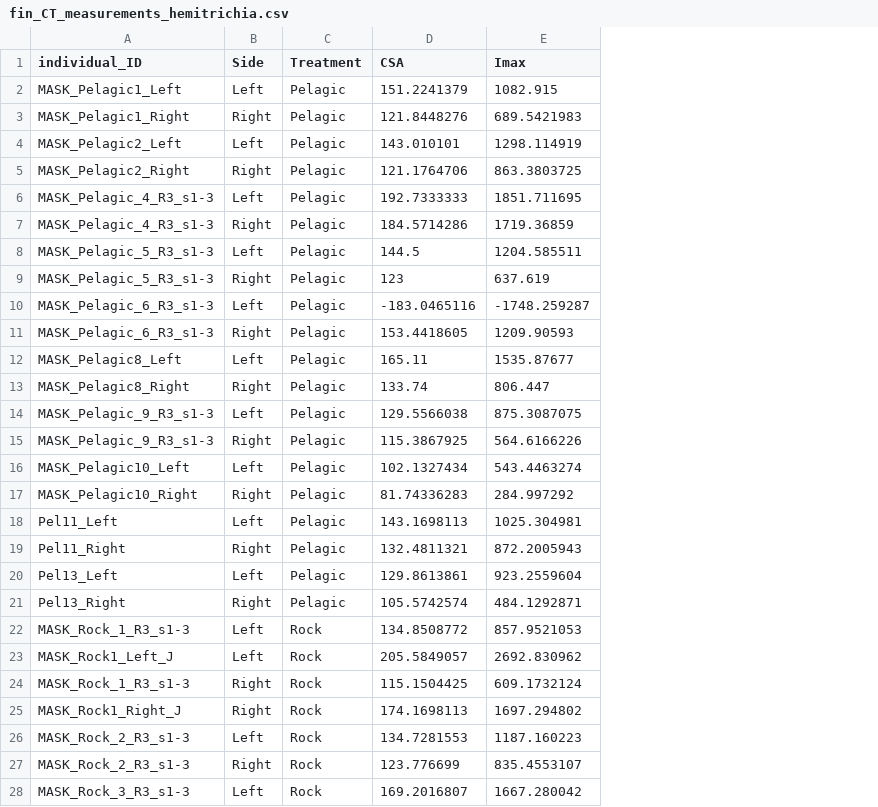
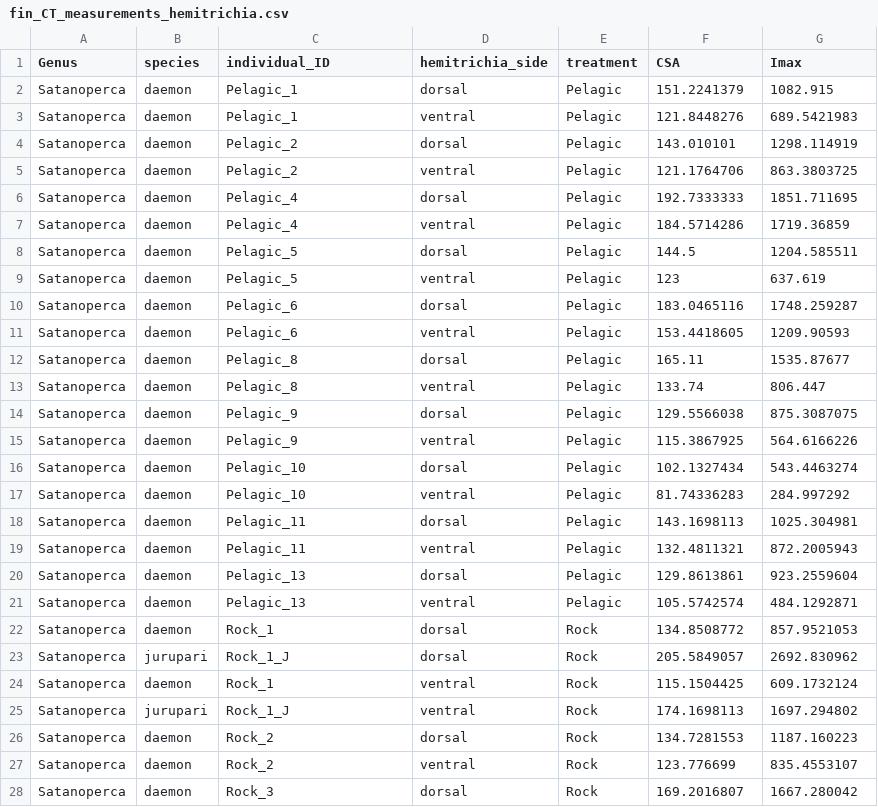
Before and after one commit to ThomasAStewart/satanoperca_pectoral_fin_plasticity, a CSV file: data_cleaned/fin_CT_measurements_hemitrichia.csv, drawn as a sheet; only a part is shown; removed rows and columns are numbered as before the commit, all else as after; the diff covers the shown part only; the diff names each change by its address in the sheet, - before the commit and + after, or states it on an @@ line.

Commit message:
CSA and Imax analyses

```diff
--- a/data_cleaned/fin_CT_measurements_hemitrichia.csv
+++ b/data_cleaned/fin_CT_measurements_hemitrichia.csv
+column A (Genus), rows 2-9: all Satanoperca; rows 11-28: all Satanoperca
+column B (species), rows 2-9: all daemon; rows 11-28: daemon | daemon | daemon | daemon | daemon | daemon | daemon | daemon | daemon | daemon | daemon | daemon | jurupari | daemon | jurupari | daemon | daemon | daemon
-column B (Side), rows 2-9: Left | Right | Left | Right | Left | Right | Left | Right; rows 11-28: Right | Left | Right | Left | Right | Left | Right | Left | Right | Left | Right | Left | Left | Right | Right | Left | Right | Left
+column D (hemitrichia_side), rows 2-9: dorsal | ventral | dorsal | ventral | dorsal | ventral | dorsal | ventral; rows 11-28: ventral | dorsal | ventral | dorsal | ventral | dorsal | ventral | dorsal | ventral | dorsal | ventral | dorsal | dorsal | ventral | ventral | dorsal | ventral | dorsal
-E1: Treatment
+E1: treatment
-C2 (individual_ID): MASK_Pelagic1_Left
+C2 (individual_ID): Pelagic_1
-C3 (individual_ID): MASK_Pelagic1_Right
+C3 (individual_ID): Pelagic_1
-C4 (individual_ID): MASK_Pelagic2_Left
+C4 (individual_ID): Pelagic_2
-C5 (individual_ID): MASK_Pelagic2_Right
+C5 (individual_ID): Pelagic_2
-C6:C7 (individual_ID): MASK_Pelagic_4_R3_s1-3
+C6:C7 (individual_ID): Pelagic_4
-C8:C9 (individual_ID): MASK_Pelagic_5_R3_s1-3
+C8:C9 (individual_ID): Pelagic_5
-row 10: MASK_Pelagic_6_R3_s1-3 | Left | Pelagic | -183.0465116 | -1748.259287
+row 10: Satanoperca | daemon | Pelagic_6 | dorsal | Pelagic | 183.0465116 | 1748.259287
-C11 (individual_ID): MASK_Pelagic_6_R3_s1-3
+C11 (individual_ID): Pelagic_6
-C12 (individual_ID): MASK_Pelagic8_Left
+C12 (individual_ID): Pelagic_8
-C13 (individual_ID): MASK_Pelagic8_Right
+C13 (individual_ID): Pelagic_8
-C14:C15 (individual_ID): MASK_Pelagic_9_R3_s1-3
+C14:C15 (individual_ID): Pelagic_9
-C16 (individual_ID): MASK_Pelagic10_Left
+C16 (individual_ID): Pelagic_10
-C17 (individual_ID): MASK_Pelagic10_Right
+C17 (individual_ID): Pelagic_10
-C18 (individual_ID): Pel11_Left
+C18 (individual_ID): Pelagic_11
-C19 (individual_ID): Pel11_Right
+C19 (individual_ID): Pelagic_11
-C20 (individual_ID): Pel13_Left
+C20 (individual_ID): Pelagic_13
-C21 (individual_ID): Pel13_Right
+C21 (individual_ID): Pelagic_13
-C22 (individual_ID): MASK_Rock_1_R3_s1-3
+C22 (individual_ID): Rock_1
-C23 (individual_ID): MASK_Rock1_Left_J
+C23 (individual_ID): Rock_1_J
-C24 (individual_ID): MASK_Rock_1_R3_s1-3
+C24 (individual_ID): Rock_1
-C25 (individual_ID): MASK_Rock1_Right_J
+C25 (individual_ID): Rock_1_J
-C26:C27 (individual_ID): MASK_Rock_2_R3_s1-3
+C26:C27 (individual_ID): Rock_2
-C28 (individual_ID): MASK_Rock_3_R3_s1-3
+C28 (individual_ID): Rock_3
```
Also changed, not shown: 29 edited cells elsewhere in this file, 3 other files.
